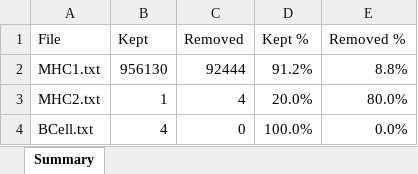
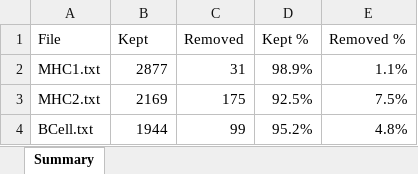
Before and after one commit to Roohparvar/EpitopeDB, an Excel workbook: 1_Clean epitope sequences/cleaning_summary.xlsx, sheet Summary, drawn as a sheet; values as stored, in another font and other column widths than the file's, no borders; the diff names each change by its address in the sheet, - before the commit and + after, or states it on an @@ line.

```diff
--- a/1_Clean epitope sequences/cleaning_summary.xlsx (sheet Summary)
+++ b/1_Clean epitope sequences/cleaning_summary.xlsx (sheet Summary)
-B2 (Kept): 956130
+B2 (Kept): 2877
-C2 (Removed): 92444
+C2 (Removed): 31
-D2 (Kept %): 91.2%
+D2 (Kept %): 98.9%
-E2 (Removed %): 8.8%
+E2 (Removed %): 1.1%
-B3 (Kept): 1
+B3 (Kept): 2169
-C3 (Removed): 4
+C3 (Removed): 175
-D3 (Kept %): 20.0%
+D3 (Kept %): 92.5%
-E3 (Removed %): 80.0%
+E3 (Removed %): 7.5%
-B4 (Kept): 4
+B4 (Kept): 1944
-C4 (Removed): 0
+C4 (Removed): 99
-D4 (Kept %): 100.0%
+D4 (Kept %): 95.2%
-E4 (Removed %): 0.0%
+E4 (Removed %): 4.8%
```
Also changed, not shown: 24 other files.
